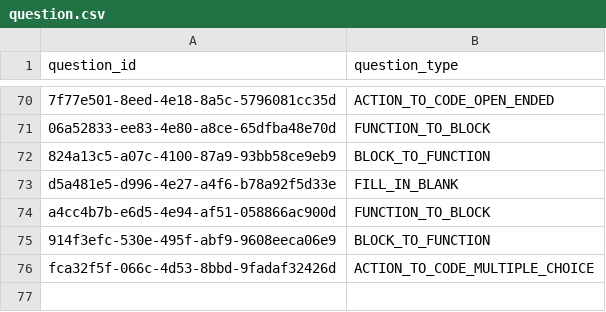
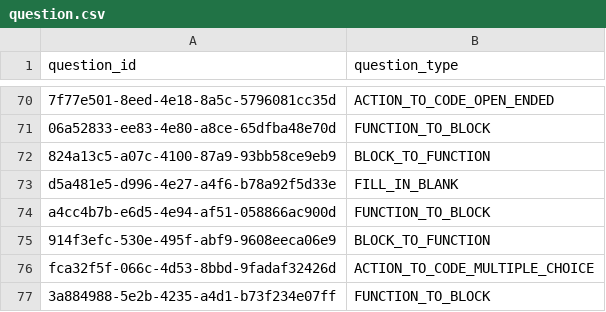
Before and after one commit to actamayev/lever-labs-server, a CSV file: src/db-seed-data/question.csv, drawn as a sheet; only a part is shown, gaps mark what is left out.

```diff
--- a/src/db-seed-data/question.csv
+++ b/src/db-seed-data/question.csv
@@ -76 +76,2 @@ a4cc4b7b-e6d5-4e94-af51-058866ac900d ,FUNCTION_TO_BLOCK
 fca32f5f-066c-4d53-8bbd-9fadaf32426d, ACTION_TO_CODE_MULTIPLE_CHOICE
+3a884988-5e2b-4235-a4d1-b73f234e07ff, FUNCTION_TO_BLOCK
```
Also changed, not shown: src/db-seed-data/function_to_block_answer_choice.csv, src/db-seed-data/lesson_question_map.csv, 2 other files.
